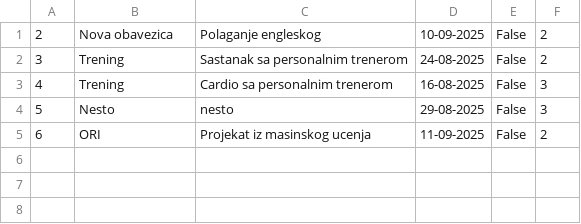
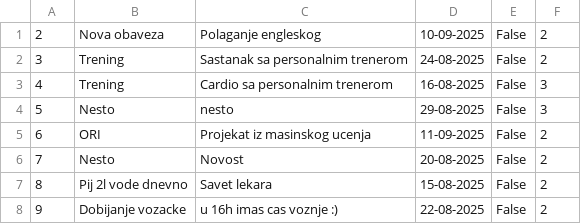
Before and after one commit to anjaguzina/TODOList, a CSV file: Resources/Data/Task.csv, drawn as a sheet.

```diff
--- a/Resources/Data/Task.csv
+++ b/Resources/Data/Task.csv
@@ -1,2 +1,2 @@
-2|Nova obavezica|Polaganje engleskog|10-09-2025|False|2
+2|Nova obaveza|Polaganje engleskog|10-09-2025|False|2
 3|Trening|Sastanak sa personalnim trenerom|24-08-2025|False|2
@@ -5 +5,4 @@
 6|ORI|Projekat iz masinskog ucenja|11-09-2025|False|2
+7|Nesto|Novost|20-08-2025|False|2
+8|Pij 2l vode dnevno|Savet lekara|15-08-2025|False|2
+9|Dobijanje vozacke|u 16h imas cas voznje :)|22-08-2025|False|2
```
Also changed, not shown: 2 other files.
